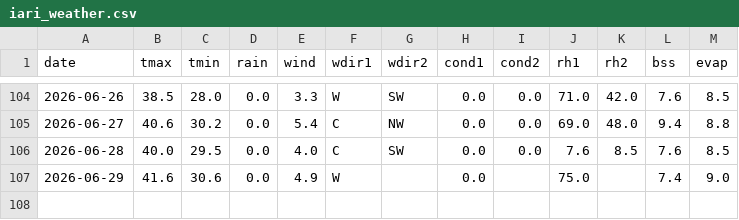
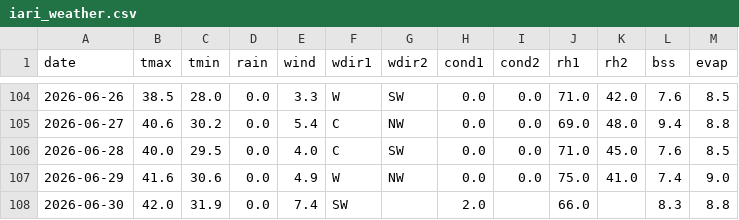
Before and after one commit to rameshram96/iari_weather_data, a CSV file: data/iari_weather.csv, drawn as a sheet; only a part is shown, gaps mark what is left out.

```diff
--- a/data/iari_weather.csv
+++ b/data/iari_weather.csv
@@ -105,3 +105,4 @@ date,tmax,tmin,rain,wind,wdir1,wdir2,cond1,cond2,rh1,rh2,bss,evap
 2026-06-27,40.6,30.2,0.0,5.4,C,NW,0.0,0.0,69.0,48.0,9.4,8.8
-2026-06-28,40.0,29.5,0.0,4.0,C,SW,0.0,0.0,7.6,8.5,7.6,8.5
-2026-06-29,41.6,30.6,0.0,4.9,W,,0.0,,75.0,,7.4,9.0
+2026-06-28,40.0,29.5,0.0,4.0,C,SW,0.0,0.0,71.0,45.0,7.6,8.5
+2026-06-29,41.6,30.6,0.0,4.9,W,NW,0.0,0.0,75.0,41.0,7.4,9.0
+2026-06-30,42.0,31.9,0.0,7.4,SW,,2.0,,66.0,,8.3,8.8
```
Also changed, not shown: 1 other file.
